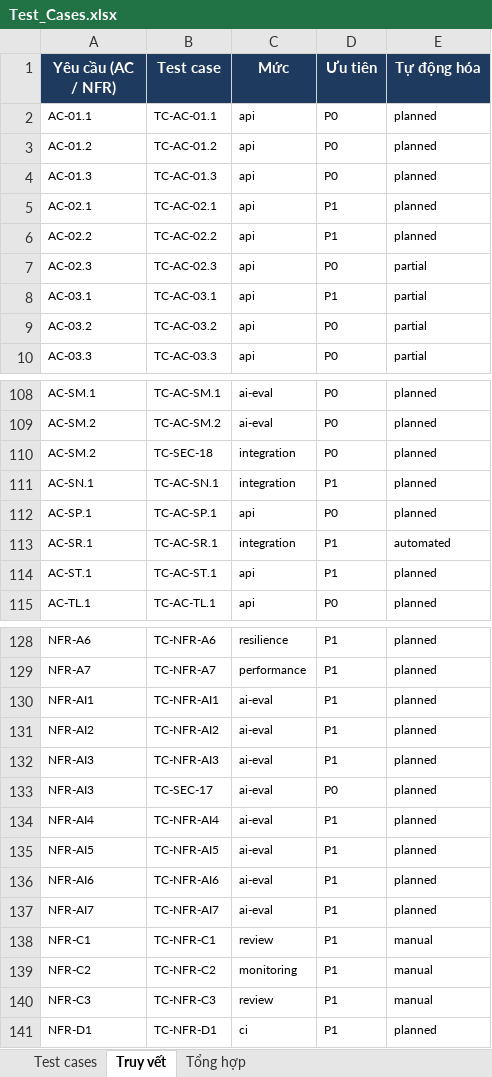
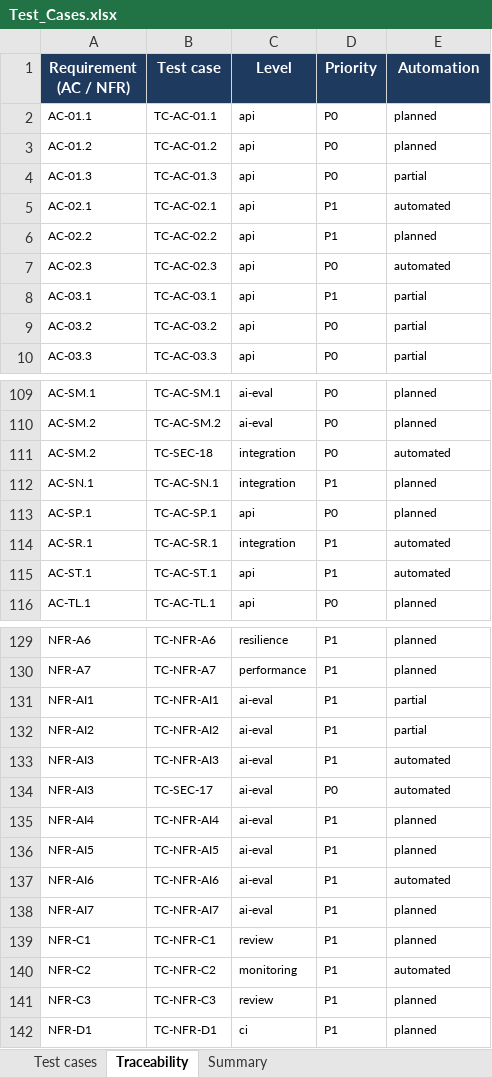
Before and after one commit to viethung12062005/smart-hospital-platform, an Excel workbook: docs/06-testing/dist/Test_Cases.xlsx, sheet Traceability, drawn as a sheet; only a part is shown, gaps mark what is left out; values as stored, in another font and other column widths than the file's, no borders; addresses are those after the commit; the diff covers the shown part only; the diff names each change by its address in the sheet, - before the commit and + after, or states it on an @@ line.

```diff
--- a/docs/06-testing/dist/Test_Cases.xlsx (sheet Traceability)
+++ b/docs/06-testing/dist/Test_Cases.xlsx (sheet Traceability)
-sheet tab: Truy vết
+sheet tab: Traceability
-sheet tab: Tổng hợp
+sheet tab: Summary
-A1: Yêu cầu (AC / NFR)
+A1: Requirement (AC / NFR)
-C1: Mức
+C1: Level
-D1: Ưu tiên
+D1: Priority
-E1: Tự động hóa
+E1: Automation
-E4 (Automation): planned
+E4 (Automation): partial
-E5 (Automation): planned
+E5 (Automation): automated
-E7 (Automation): partial
+E7 (Automation): automated
-E111 (Automation): planned
+E111 (Automation): automated
-E115 (Automation): planned
+E115 (Automation): automated
-E131:E132 (Automation): planned
+E131:E132 (Automation): partial
-E133:E134 (Automation): planned
+E133:E134 (Automation): automated
-E137 (Automation): planned
+E137 (Automation): automated
-E139 (Automation): manual
+E139 (Automation): planned
-E140 (Automation): manual
+E140 (Automation): automated
-E141 (Automation): manual
+E141 (Automation): planned
```
Also changed, not shown: 1 added row and 18 edited cells elsewhere in this sheet, sheet Test cases, sheet Summary, 6 other files.
